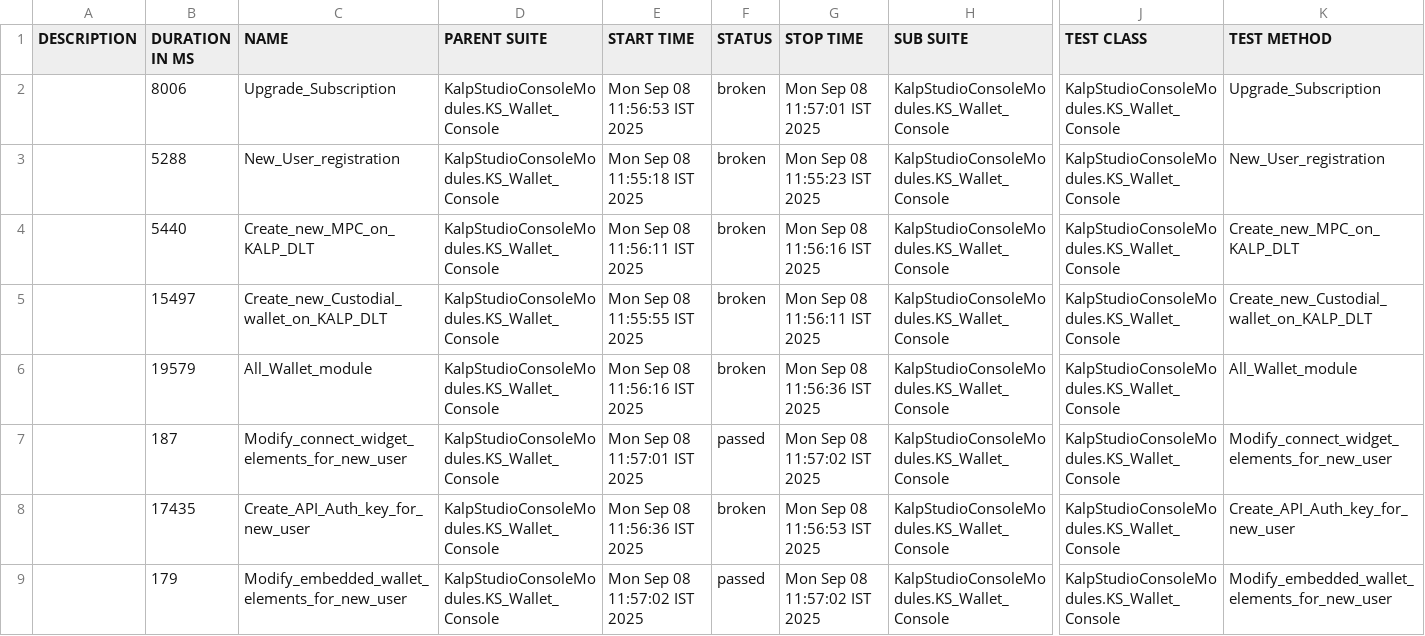
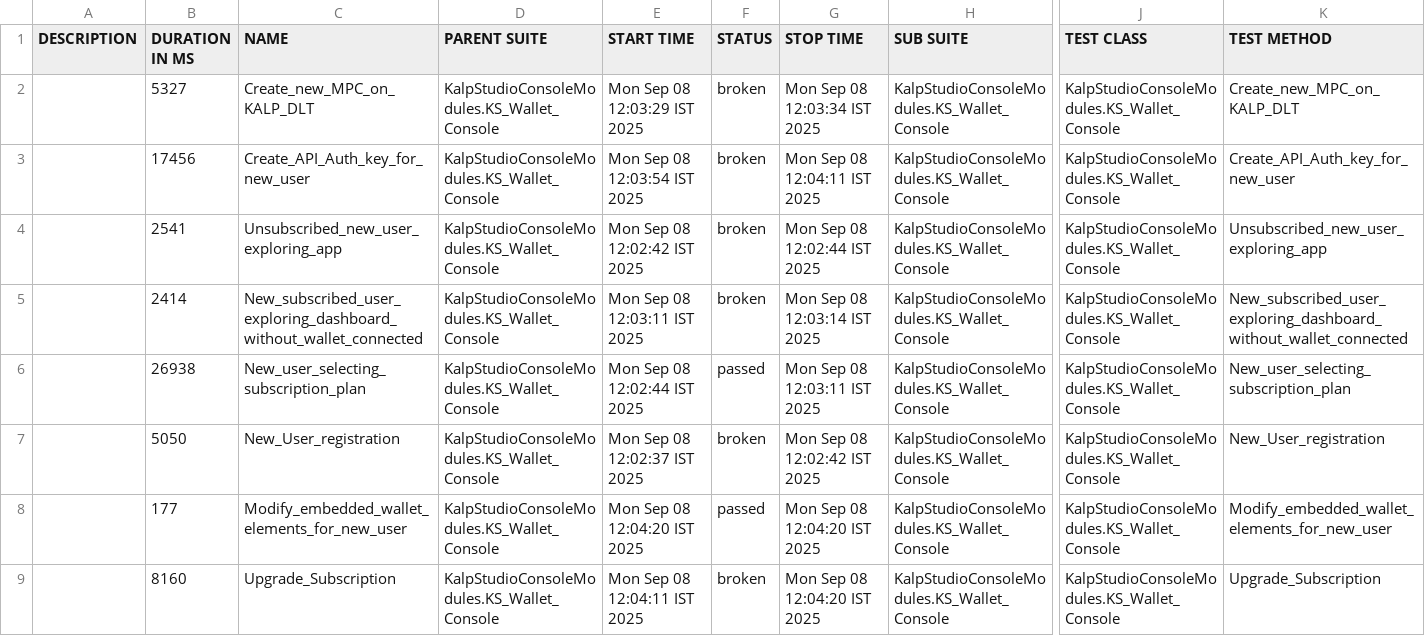
Before and after one commit to shahabp2e/Kalp-automation-allure-report, a CSV file: data/suites.csv, drawn as a sheet; only a part is shown, gaps mark what is left out; removed rows and columns are numbered as before the commit, all else as after; rows hold the shown columns only; the diff covers the shown part only; the diff names each change by its address in the sheet, - before the commit and + after, or states it on an @@ line.

```diff
--- a/data/suites.csv
+++ b/data/suites.csv
-row 2:  | 8006 | Upgrade_Subscription | KalpStudioConsoleModules.KS_Wallet_Console | Mon Sep 08 11:56:53 IST 2025 | broken | Mon Sep 08 11:57:01 IST 2025 | KalpStudioConsoleModules.KS_Wallet_Console | KalpStudioConsoleModules.KS_Wallet_Console | Upgrade_Subscription
-row 3:  | 5288 | New_User_registration | KalpStudioConsoleModules.KS_Wallet_Console | Mon Sep 08 11:55:18 IST 2025 | broken | Mon Sep 08 11:55:23 IST 2025 | KalpStudioConsoleModules.KS_Wallet_Console | KalpStudioConsoleModules.KS_Wallet_Console | New_User_registration
-B2 (DURATION IN MS): 5440
+B2 (DURATION IN MS): 5327
-E2 (START TIME): Mon Sep 08 11:56:11 IST 2025
+E2 (START TIME): Mon Sep 08 12:03:29 IST 2025
-G2 (STOP TIME): Mon Sep 08 11:56:16 IST 2025
+G2 (STOP TIME): Mon Sep 08 12:03:34 IST 2025
-B3 (DURATION IN MS): 15497
+B3 (DURATION IN MS): 17456
-C3 (NAME): Create_new_Custodial_wallet_on_KALP_DLT
+C3 (NAME): Create_API_Auth_key_for_new_user
-E3 (START TIME): Mon Sep 08 11:55:55 IST 2025
+E3 (START TIME): Mon Sep 08 12:03:54 IST 2025
-G3 (STOP TIME): Mon Sep 08 11:56:11 IST 2025
+G3 (STOP TIME): Mon Sep 08 12:04:11 IST 2025
-K3 (TEST METHOD): Create_new_Custodial_wallet_on_KALP_DLT
+K3 (TEST METHOD): Create_API_Auth_key_for_new_user
+row 4:  | 2541 | Unsubscribed_new_user_exploring_app | KalpStudioConsoleModules.KS_Wallet_Console | Mon Sep 08 12:02:42 IST 2025 | broken | Mon Sep 08 12:02:44 IST 2025 | KalpStudioConsoleModules.KS_Wallet_Console | KalpStudioConsoleModules.KS_Wallet_Console | Unsubscribed_new_user_exploring_app
-B5 (DURATION IN MS): 19579
+B5 (DURATION IN MS): 2414
-C5 (NAME): All_Wallet_module
+C5 (NAME): New_subscribed_user_exploring_dashboard_without_wallet_connected
-E5 (START TIME): Mon Sep 08 11:56:16 IST 2025
+E5 (START TIME): Mon Sep 08 12:03:11 IST 2025
-G5 (STOP TIME): Mon Sep 08 11:56:36 IST 2025
+G5 (STOP TIME): Mon Sep 08 12:03:14 IST 2025
-K5 (TEST METHOD): All_Wallet_module
+K5 (TEST METHOD): New_subscribed_user_exploring_dashboard_without_wallet_connected
-B6 (DURATION IN MS): 187
+B6 (DURATION IN MS): 26938
-C6 (NAME): Modify_connect_widget_elements_for_new_user
+C6 (NAME): New_user_selecting_subscription_plan
-E6 (START TIME): Mon Sep 08 11:57:01 IST 2025
+E6 (START TIME): Mon Sep 08 12:02:44 IST 2025
-G6 (STOP TIME): Mon Sep 08 11:57:02 IST 2025
+G6 (STOP TIME): Mon Sep 08 12:03:11 IST 2025
-K6 (TEST METHOD): Modify_connect_widget_elements_for_new_user
+K6 (TEST METHOD): New_user_selecting_subscription_plan
-B7 (DURATION IN MS): 17435
+B7 (DURATION IN MS): 5050
-C7 (NAME): Create_API_Auth_key_for_new_user
+C7 (NAME): New_User_registration
-E7 (START TIME): Mon Sep 08 11:56:36 IST 2025
+E7 (START TIME): Mon Sep 08 12:02:37 IST 2025
-G7 (STOP TIME): Mon Sep 08 11:56:53 IST 2025
+G7 (STOP TIME): Mon Sep 08 12:02:42 IST 2025
-K7 (TEST METHOD): Create_API_Auth_key_for_new_user
+K7 (TEST METHOD): New_User_registration
-B8 (DURATION IN MS): 179
+B8 (DURATION IN MS): 177
-E8 (START TIME): Mon Sep 08 11:57:02 IST 2025
+E8 (START TIME): Mon Sep 08 12:04:20 IST 2025
-G8 (STOP TIME): Mon Sep 08 11:57:02 IST 2025
+G8 (STOP TIME): Mon Sep 08 12:04:20 IST 2025
+row 9:  | 8160 | Upgrade_Subscription | KalpStudioConsoleModules.KS_Wallet_Console | Mon Sep 08 12:04:11 IST 2025 | broken | Mon Sep 08 12:04:20 IST 2025 | KalpStudioConsoleModules.KS_Wallet_Console | KalpStudioConsoleModules.KS_Wallet_Console | Upgrade_Subscription
```
Also changed, not shown: 15 edited cells elsewhere in this file, 37 other files.
